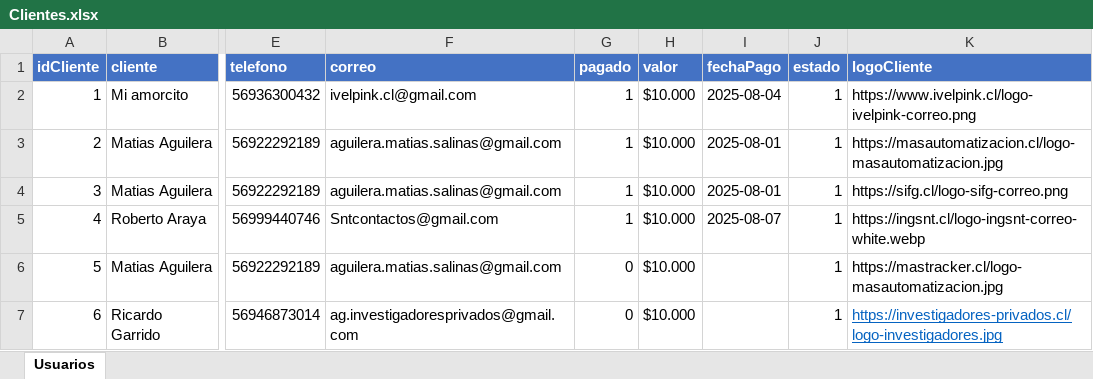
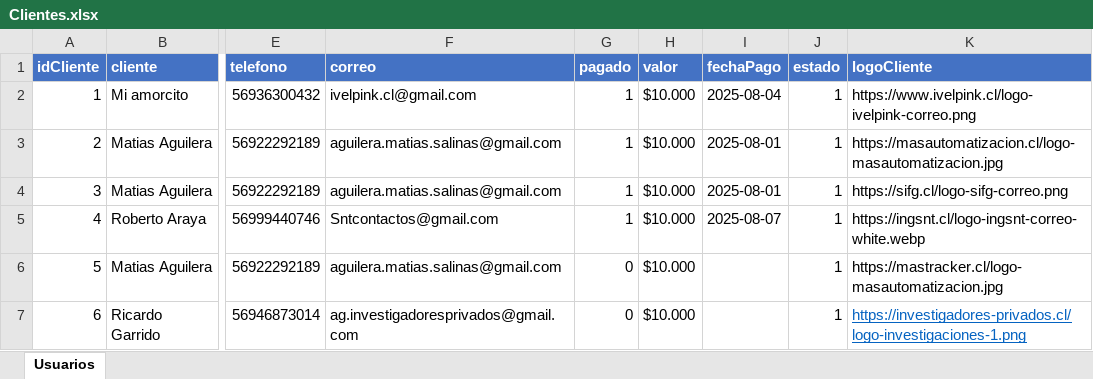
Before and after one commit to iaguilera92/ProyectoReact, an Excel workbook: public/database/Clientes.xlsx, sheet Usuarios, drawn as a sheet; only a part is shown, gaps mark what is left out; values as stored, in another font and other column widths than the file's, no borders; the diff names each change by its address in the sheet, - before the commit and + after, or states it on an @@ line.

```diff
--- a/public/database/Clientes.xlsx (sheet Usuarios)
+++ b/public/database/Clientes.xlsx (sheet Usuarios)
-K7 (logoCliente): https://investigadores-privados.cl/logo-investigadores.jpg
+K7 (logoCliente): https://investigadores-privados.cl/logo-investigaciones-1.png
```
Also changed, not shown: public/database/Trabajos.xlsx, 9 other files.
